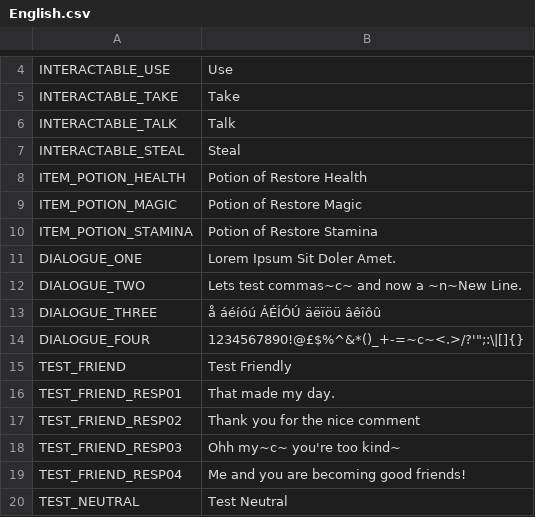
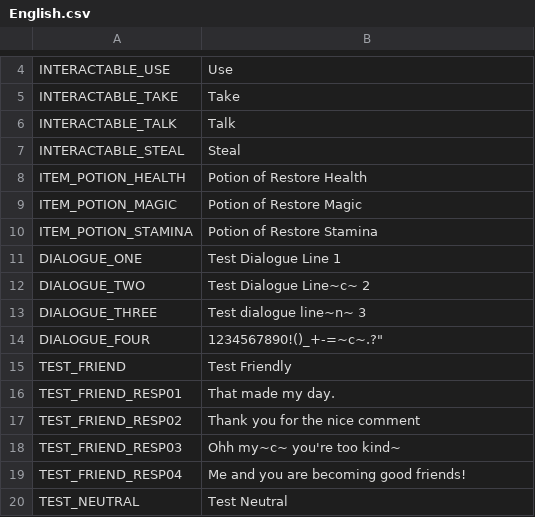
Before and after one commit to seanny/Forgotten-Legends, a CSV file: Assets/StreamingAssets/Locale/English.csv, drawn as a sheet; only a part is shown, gaps mark what is left out.

```diff
--- a/Assets/StreamingAssets/Locale/English.csv
+++ b/Assets/StreamingAssets/Locale/English.csv
@@ -10,6 +10,6 @@ ITEM_POTION_MAGIC,Potion of Restore Magic
 ITEM_POTION_STAMINA,Potion of Restore Stamina
-DIALOGUE_ONE,Lorem Ipsum Sit Doler Amet.
-DIALOGUE_TWO,Lets test commas~c~ and now a ~n~New Line.
-DIALOGUE_THREE,å áéíóú ÁÉÍÓÚ äëïöü âêîôû
-DIALOGUE_FOUR,1234567890!@£$%^&*()_+-=~c~<.>/?'";:\|[]{}
+DIALOGUE_ONE,Test Dialogue Line 1
+DIALOGUE_TWO,Test Dialogue Line~c~ 2
+DIALOGUE_THREE,Test dialogue line~n~ 3
+DIALOGUE_FOUR,1234567890!()_+-=~c~.?"
 TEST_FRIEND,Test Friendly
```
Also changed, not shown: 8 other files.
